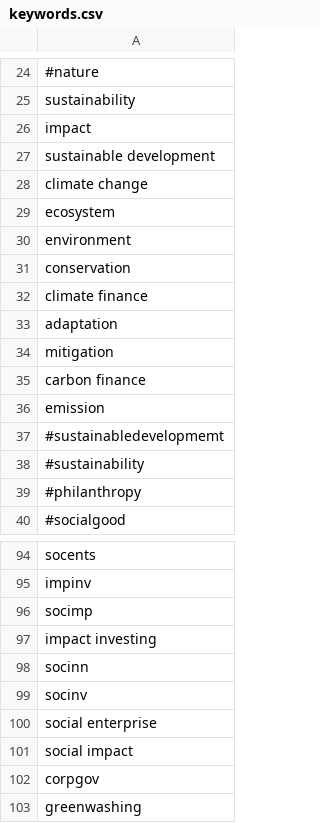
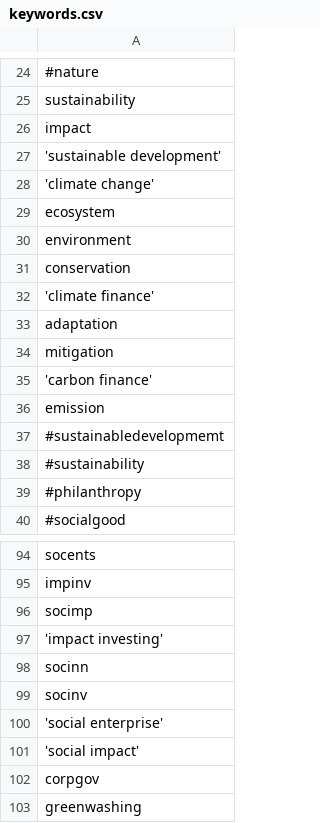
Before and after one commit to ricotomo/Greenwashing_in_banking, a CSV file: keywords.csv, drawn as a sheet; only a part is shown, gaps mark what is left out; the diff covers the shown part only.

```diff
--- a/keywords.csv
+++ b/keywords.csv
@@ -26,4 +26,4 @@ sustainability
 impact
-"sustainable development"
-"climate change"
+'sustainable development'
+'climate change'
 ecosystem
@@ -31,6 +31,6 @@ environment
 conservation
-"climate finance"
+'climate finance'
 adaptation
 mitigation
-"carbon finance"
+'carbon finance'
 emission
@@ -96,7 +96,7 @@ impinv
 socimp
-"impact investing"
+'impact investing'
 socinn
 socinv
-"social enterprise"
-"social impact"
+'social enterprise'
+'social impact'
 corpgov
```
Also changed, not shown: 18 edited cells elsewhere in this file, result.csv, sentiment_textblob.csv, 4 other files.
